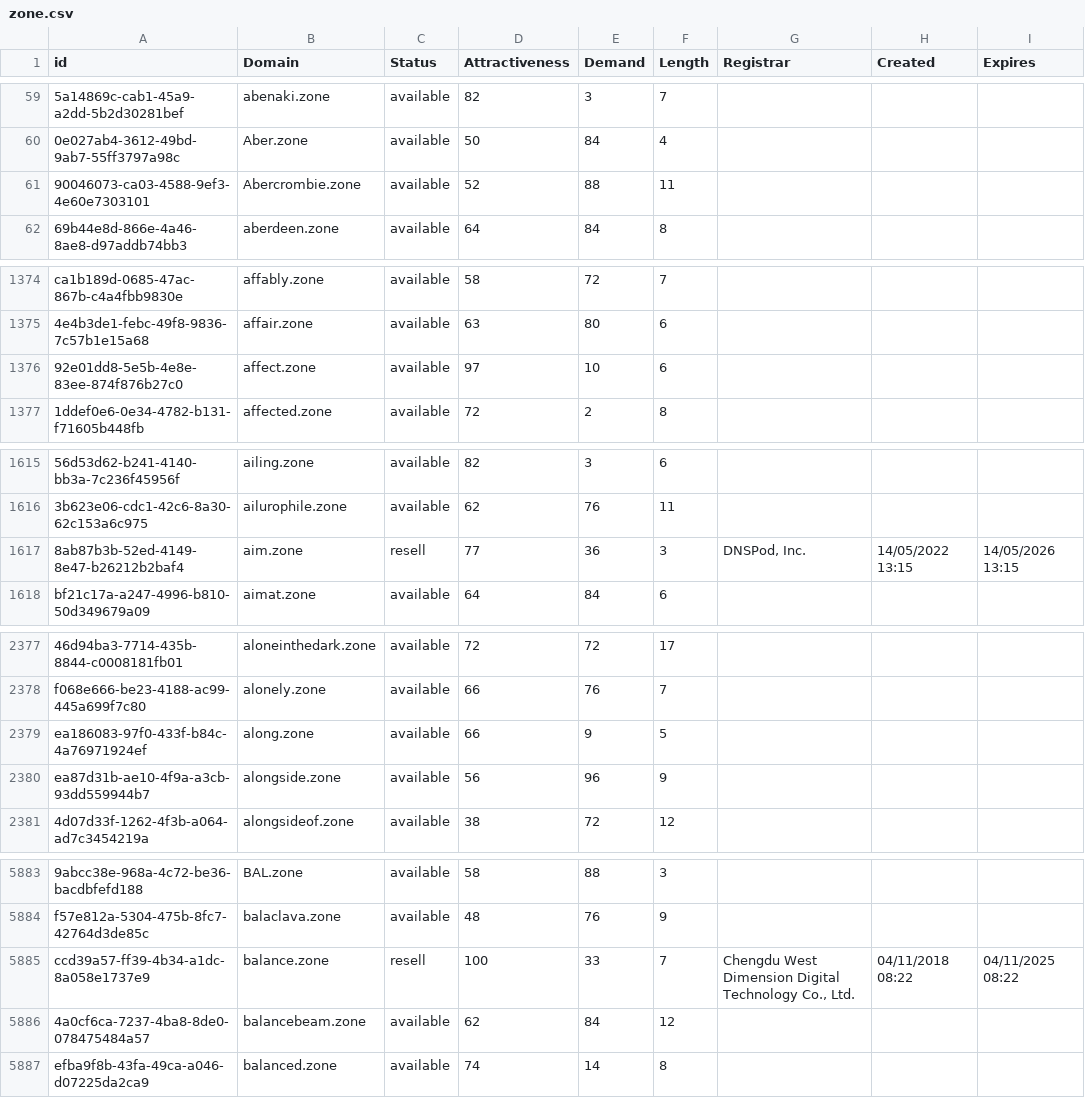
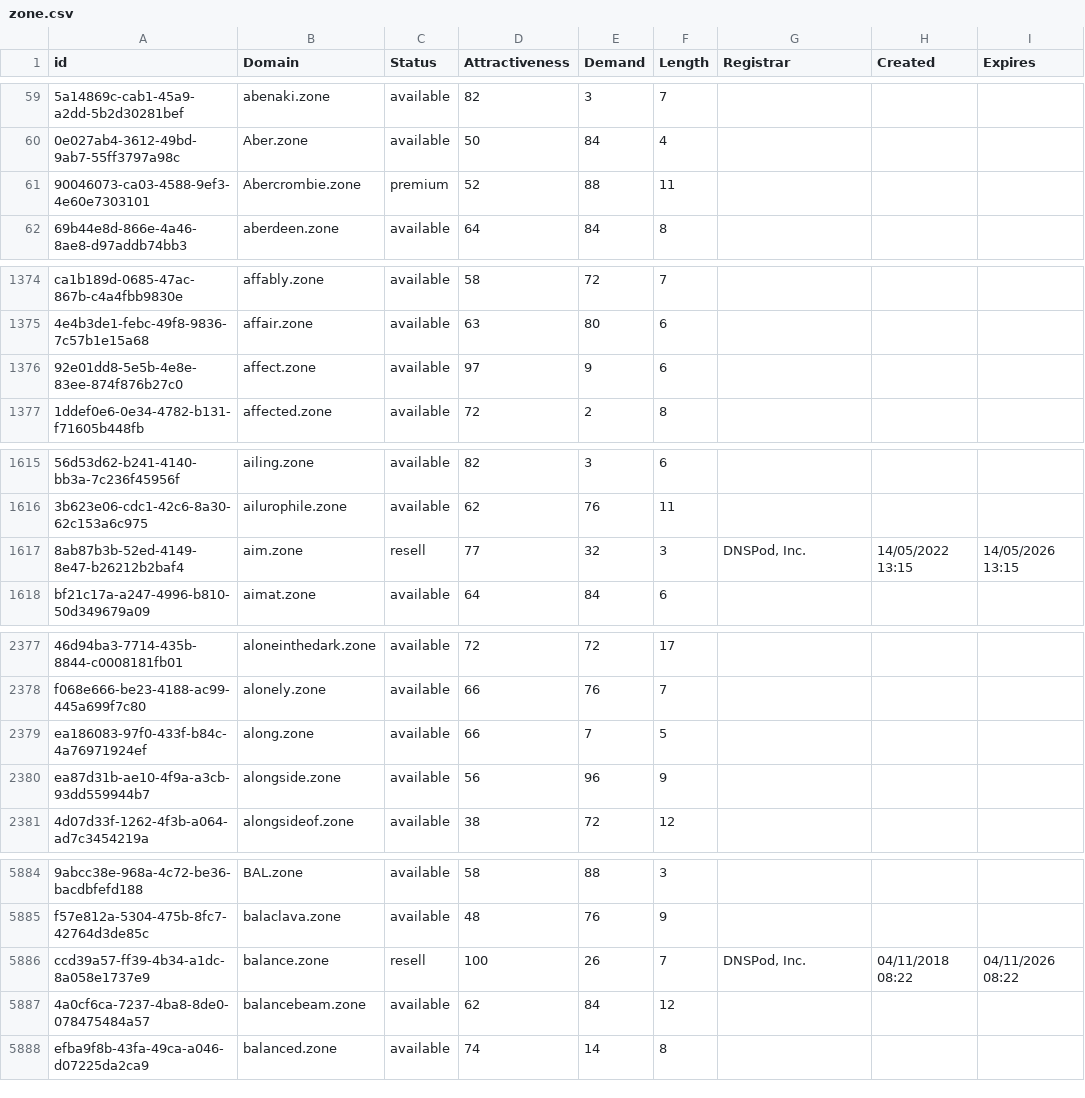
Before and after one commit to UniqueDomains/zone-oneword-domains, a CSV file: zone.csv, drawn as a sheet; only a part is shown, gaps mark what is left out; addresses are those after the commit; the diff covers the shown part only; the diff names each change by its address in the sheet, - before the commit and + after, or states it on an @@ line.

```diff
--- a/zone.csv
+++ b/zone.csv
-C61 (Status): available
+C61 (Status): premium
-E1376 (Demand): 10
+E1376 (Demand): 9
-E1617 (Demand): 36
+E1617 (Demand): 32
-E2379 (Demand): 9
+E2379 (Demand): 7
-E5886 (Demand): 33
+E5886 (Demand): 26
-G5886 (Registrar): Chengdu West Dimension Digital Technology Co., Ltd.
+G5886 (Registrar): DNSPod, Inc.
-I5886 (Expires): 04/11/2025 08:22
+I5886 (Expires): 04/11/2026 08:22
```
Also changed, not shown: 4 added rows, 4 removed rows and 10 edited cells elsewhere in this file, 2 other files.
